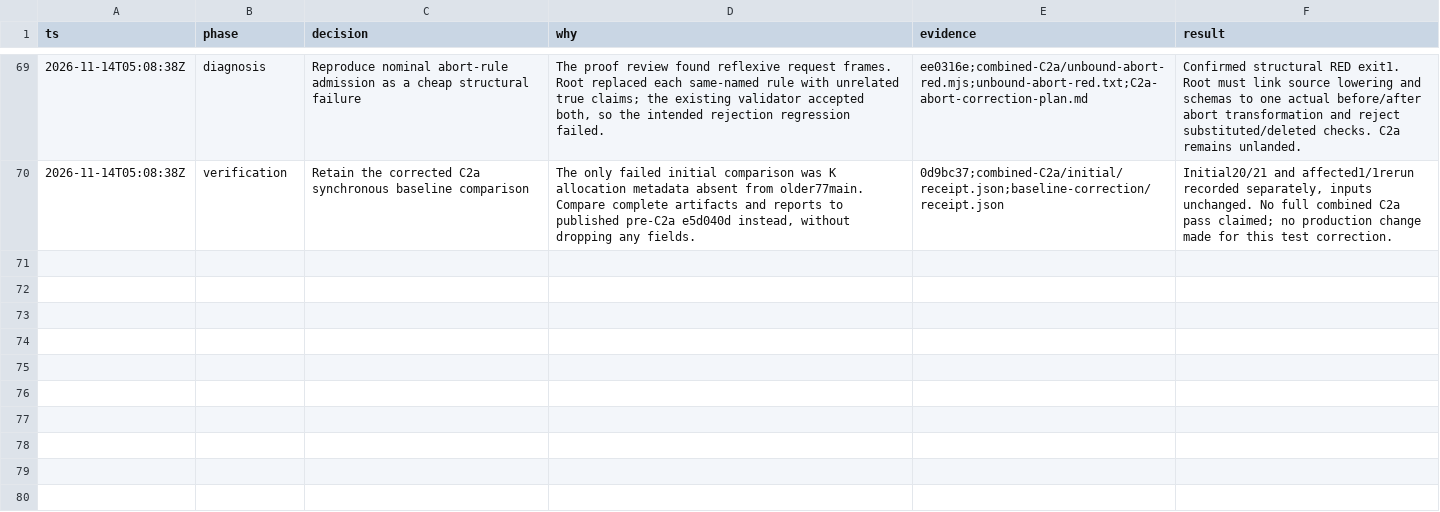
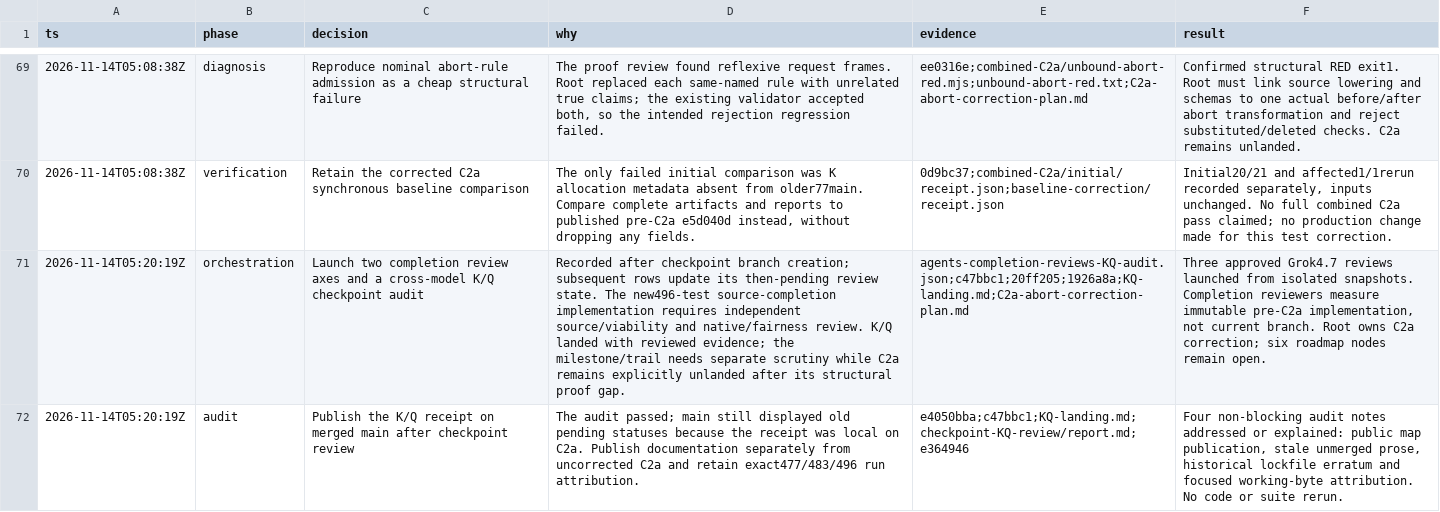
Before and after one commit to rickono/verified-list-ui, a TSV file: .audit/roadmap-20261113.tsv, drawn as a sheet; only a part is shown, gaps mark what is left out; the diff names each change by its address in the sheet, - before the commit and + after, or states it on an @@ line.

Commit message:
Publish the milestone audit corrections on merged main

```diff
--- a/.audit/roadmap-20261113.tsv
+++ b/.audit/roadmap-20261113.tsv
+row 71: 2026-11-14T05:20:19Z | orchestration | Launch two completion review axes and a cross-model K/Q checkpoint audit | Recorded after checkpoint branch creation; subsequent rows update its then-pending review state. The new496-test source-completion implementation requires independent source/viability and native/fairness review. K/Q landed with reviewed evidence; the milestone/trail needs separate scrutiny while C2a remains explicitly unlanded after its structural proof gap. | agents-completion-reviews-KQ-audit.json;c47bbc1;20ff205;1926a8a;KQ-landing.md;C2a-abort-correction-plan.md | Three approved Grok4.7 reviews launched from isolated snapshots. Completion reviewers measure immutable pre-C2a implementation, not current branch. Root owns C2a correction; six roadmap nodes remain open.
+row 72: 2026-11-14T05:20:19Z | audit | Publish the K/Q receipt on merged main after checkpoint review | The audit passed; main still displayed old pending statuses because the receipt was local on C2a. Publish documentation separately from uncorrected C2a and retain exact477/483/496 run attribution. | e4050bba;c47bbc1;KQ-landing.md;checkpoint-KQ-review/report.md;e364946 | Four non-blocking audit notes addressed or explained: public map publication, stale unmerged prose, historical lockfile erratum and focused working-byte attribution. No code or suite rerun.
```
Also changed, not shown: 2 other files.
